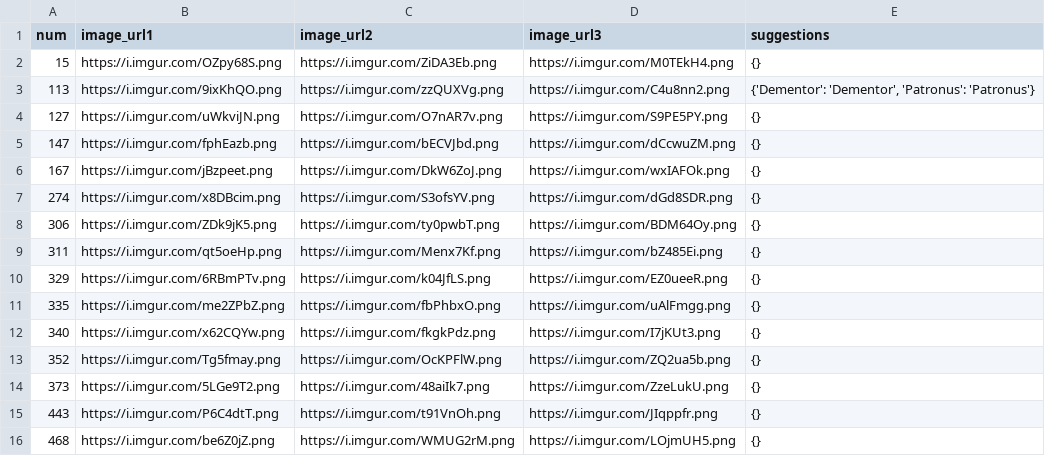
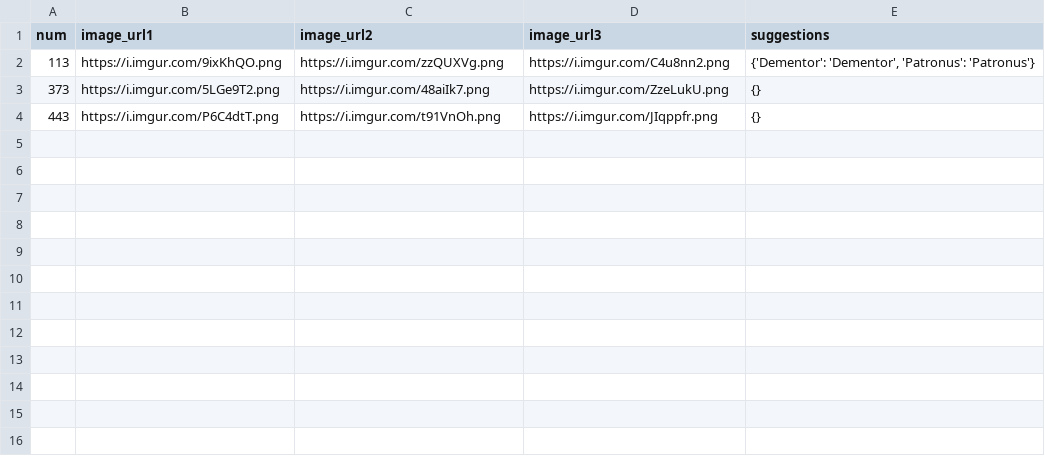
Before and after one commit to SpidiSpiderwick/harrypotterFanFiction, a CSV file: texttoimage/task2.csv, drawn as a sheet.

Commit message:
task2 beautified task2.csv shortened

```diff
--- a/texttoimage/task2.csv
+++ b/texttoimage/task2.csv
@@ -1,16 +1,4 @@
 num,image_url1,image_url2,image_url3,suggestions
-15,https://i.imgur.com/OZpy68S.png,https://i.imgur.com/ZiDA3Eb.png,https://i.imgur.com/M0TEkH4.png,{}
 113,https://i.imgur.com/9ixKhQO.png,https://i.imgur.com/zzQUXVg.png,https://i.imgur.com/C4u8nn2.png,"{'Dementor': 'Dementor', 'Patronus': 'Patronus'}"
-127,https://i.imgur.com/uWkviJN.png,https://i.imgur.com/O7nAR7v.png,https://i.imgur.com/S9PE5PY.png,{}
-147,https://i.imgur.com/fphEazb.png,https://i.imgur.com/bECVJbd.png,https://i.imgur.com/dCcwuZM.png,{}
-167,https://i.imgur.com/jBzpeet.png,https://i.imgur.com/DkW6ZoJ.png,https://i.imgur.com/wxIAFOk.png,{}
-274,https://i.imgur.com/x8DBcim.png,https://i.imgur.com/S3ofsYV.png,https://i.imgur.com/dGd8SDR.png,{}
-306,https://i.imgur.com/ZDk9jK5.png,https://i.imgur.com/ty0pwbT.png,https://i.imgur.com/BDM64Oy.png,{}
-311,https://i.imgur.com/qt5oeHp.png,https://i.imgur.com/Menx7Kf.png,https://i.imgur.com/bZ485Ei.png,{}
-329,https://i.imgur.com/6RBmPTv.png,https://i.imgur.com/k04JfLS.png,https://i.imgur.com/EZ0ueeR.png,{}
-335,https://i.imgur.com/me2ZPbZ.png,https://i.imgur.com/fbPhbxO.png,https://i.imgur.com/uAlFmgg.png,{}
-340,https://i.imgur.com/x62CQYw.png,https://i.imgur.com/fkgkPdz.png,https://i.imgur.com/I7jKUt3.png,{}
-352,https://i.imgur.com/Tg5fmay.png,https://i.imgur.com/OcKPFlW.png,https://i.imgur.com/ZQ2ua5b.png,{}
 373,https://i.imgur.com/5LGe9T2.png,https://i.imgur.com/48aiIk7.png,https://i.imgur.com/ZzeLukU.png,{}
 443,https://i.imgur.com/P6C4dtT.png,https://i.imgur.com/t91VnOh.png,https://i.imgur.com/JIqppfr.png,{}
-468,https://i.imgur.com/be6Z0jZ.png,https://i.imgur.com/WMUG2rM.png,https://i.imgur.com/LOjmUH5.png,{}
```
Also changed, not shown: 2 other files.
